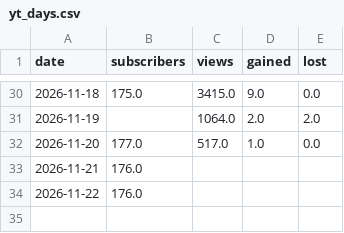
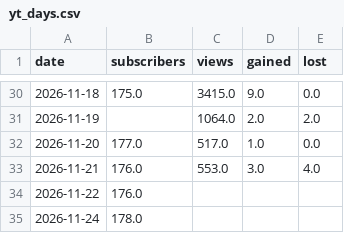
Before and after one commit to english-dya-media/english-dya-media, a CSV file: studio/growth/yt_days.csv, drawn as a sheet; only a part is shown, gaps mark what is left out.

```diff
--- a/studio/growth/yt_days.csv
+++ b/studio/growth/yt_days.csv
@@ -32,3 +32,4 @@ date,subscribers,views,gained,lost
 2026-11-20,177.0,517.0,1.0,0.0
-2026-11-21,176.0,,,
+2026-11-21,176.0,553.0,3.0,4.0
 2026-11-22,176.0,,,
+2026-11-24,178.0,,,
```
Also changed, not shown: studio/growth/days.csv, studio/growth/reels.csv, 2 other files.
